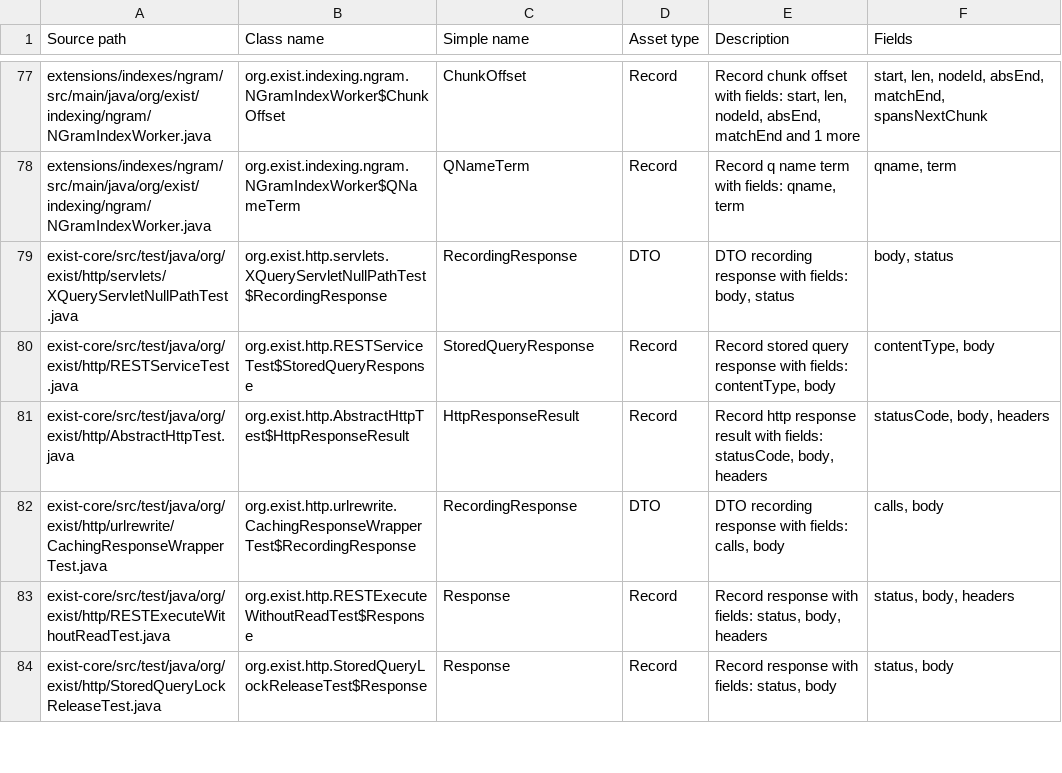
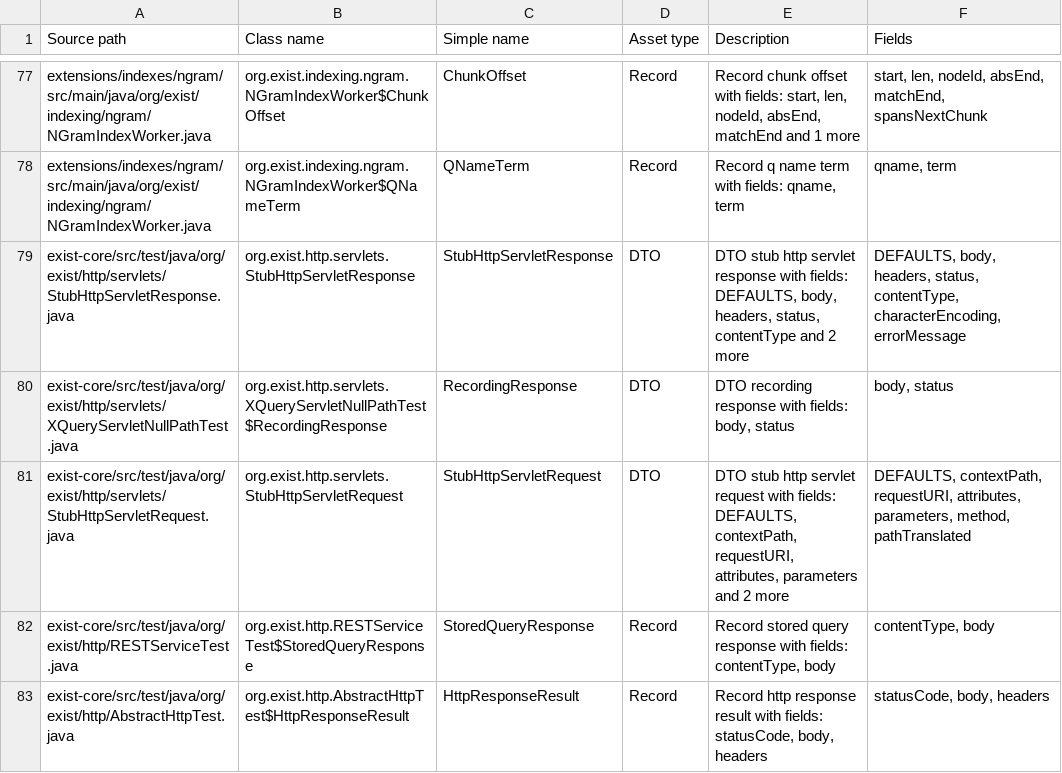
Before and after one commit to eXist-db/exist, a CSV file: .moderne/context/data-assets.csv, drawn as a sheet; only a part is shown, gaps mark what is left out; the shorter side is filled out with more unchanged rows; the diff covers the shown part only; the diff names each change by its address in the sheet, - before the commit and + after, or states it on an @@ line.

```diff
--- a/.moderne/context/data-assets.csv
+++ b/.moderne/context/data-assets.csv
+row 79: exist-core/src/test/java/org/exist/http/servlets/StubHttpServletResponse.java | org.exist.http.servlets.StubHttpServletResponse | StubHttpServletResponse | DTO | DTO stub http servlet response with fields: DEFAULTS, body, headers, status, contentType and 2 more | DEFAULTS, body, headers, status, contentType, characterEncoding, errorMessage
+row 81: exist-core/src/test/java/org/exist/http/servlets/StubHttpServletRequest.java | org.exist.http.servlets.StubHttpServletRequest | StubHttpServletRequest | DTO | DTO stub http servlet request with fields: DEFAULTS, contextPath, requestURI, attributes, parameters and 2 more | DEFAULTS, contextPath, requestURI, attributes, parameters, method, pathTranslated
```
Also changed, not shown: 11 added rows and 2 edited cells elsewhere in this file, .moderne/context/coding-conventions.csv, .moderne/context/dependency-usage.csv, 10 other files.
